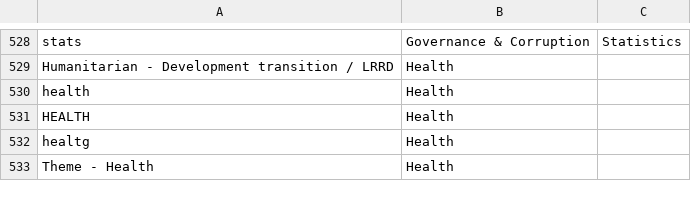
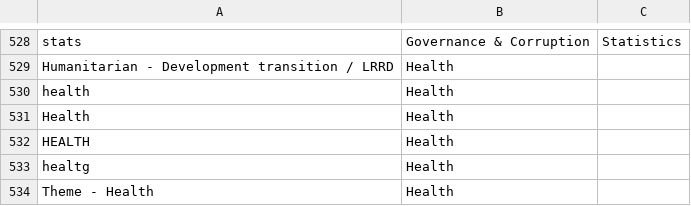
Before and after one commit to capacity4dev/c4d_import, a CSV file: c4d_migrate/includes/csv/categories_tags/topics.csv, drawn as a sheet; only a part is shown, gaps mark what is left out; the diff names each change by its address in the sheet, - before the commit and + after, or states it on an @@ line.

```diff
--- a/c4d_migrate/includes/csv/categories_tags/topics.csv
+++ b/c4d_migrate/includes/csv/categories_tags/topics.csv
+row 531: Health | Health
```
Also changed, not shown: c4d_migrate/includes/csv/categories_tags/regions_countries.csv.
